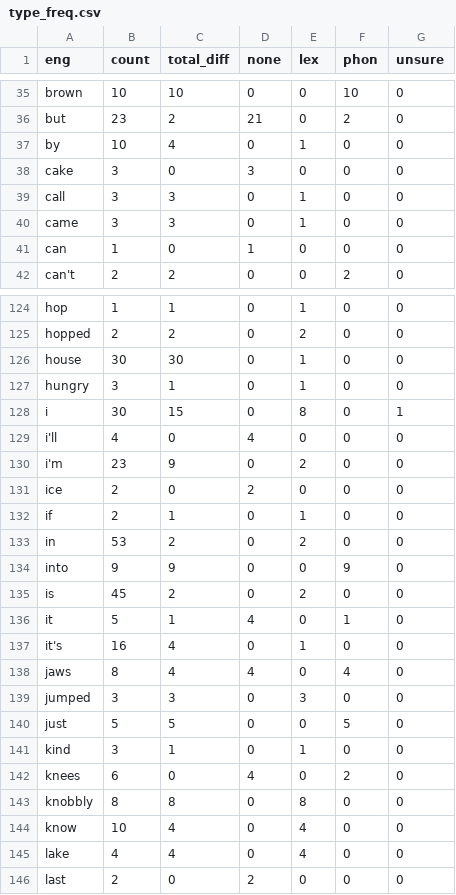
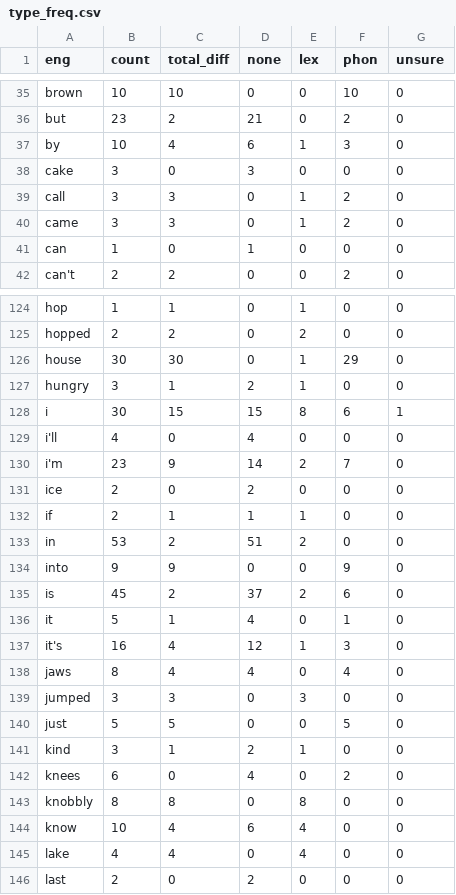
Before and after one commit to gpwilliams/gruffalo_index, a CSV file: data/02_processed-data/type_freq.csv, drawn as a sheet; only a part is shown, gaps mark what is left out; the diff covers the shown part only.

Commit message:
Fixed error in type summary calculation
Type summary initially failed to handle NAs properly when summing the phonological token data. This has now been fixed (with na.rm = TRUE), so that the none column displays correct results.

```diff
--- a/data/02_processed-data/type_freq.csv
+++ b/data/02_processed-data/type_freq.csv
@@ -36,6 +36,6 @@ brown,10,10,0,0,10,0
 but,23,2,21,0,2,0
-by,10,4,0,1,0,0
+by,10,4,6,1,3,0
 cake,3,0,3,0,0,0
-call,3,3,0,1,0,0
-came,3,3,0,1,0,0
+call,3,3,0,1,2,0
+came,3,3,0,1,2,0
 can,1,0,1,0,0,0
@@ -125,14 +125,14 @@ hop,1,1,0,1,0,0
 hopped,2,2,0,2,0,0
-house,30,30,0,1,0,0
-hungry,3,1,0,1,0,0
-i,30,15,0,8,0,1
+house,30,30,0,1,29,0
+hungry,3,1,2,1,0,0
+i,30,15,15,8,6,1
 i'll,4,0,4,0,0,0
-i'm,23,9,0,2,0,0
+i'm,23,9,14,2,7,0
 ice,2,0,2,0,0,0
-if,2,1,0,1,0,0
-in,53,2,0,2,0,0
+if,2,1,1,1,0,0
+in,53,2,51,2,0,0
 into,9,9,0,0,9,0
-is,45,2,0,2,0,0
+is,45,2,37,2,6,0
 it,5,1,4,0,1,0
-it's,16,4,0,1,0,0
+it's,16,4,12,1,3,0
 jaws,8,4,4,0,4,0
@@ -140,6 +140,6 @@ jumped,3,3,0,3,0,0
 just,5,5,0,0,5,0
-kind,3,1,0,1,0,0
+kind,3,1,2,1,0,0
 knees,6,0,4,0,2,0
 knobbly,8,8,0,8,0,0
-know,10,4,0,4,0,0
+know,10,4,6,4,0,0
 lake,4,4,0,4,0,0
```
Also changed, not shown: 89 edited cells elsewhere in this file, data/03_summary-data/frequencies.csv, 5 other files.
